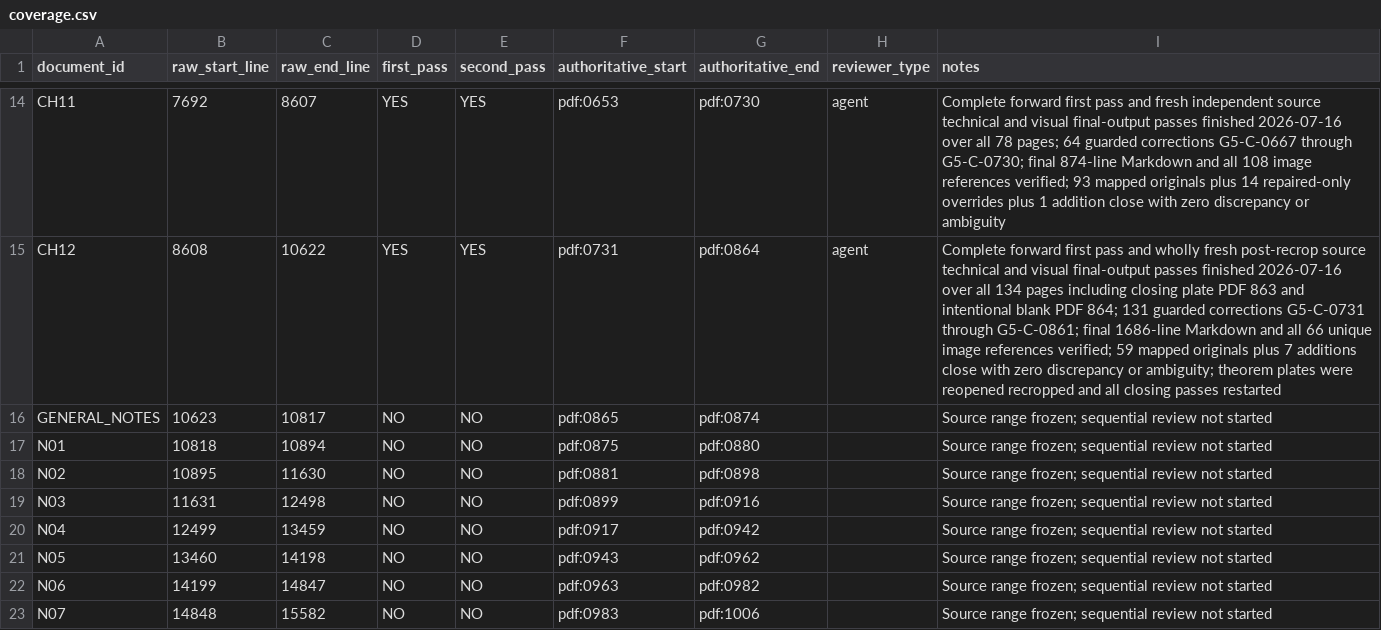
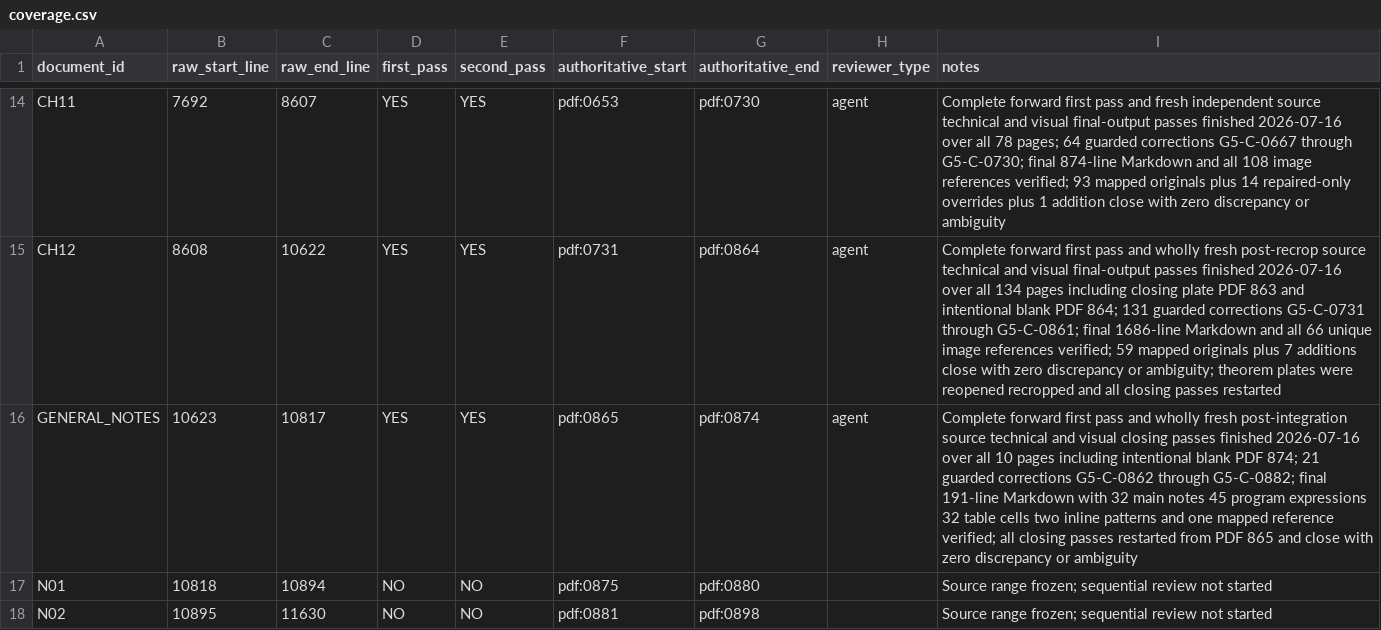
Before and after one commit to commotum/ankos, a CSV file: goal-5/coverage.csv, drawn as a sheet; only a part is shown, gaps mark what is left out; the shorter side is filled out with more unchanged rows.

```diff
--- a/goal-5/coverage.csv
+++ b/goal-5/coverage.csv
@@ -15,3 +15,3 @@ CH11,7692,8607,YES,YES,pdf:0653,pdf:0730,agent,Complete forward first pass and f
 CH12,8608,10622,YES,YES,pdf:0731,pdf:0864,agent,Complete forward first pass and wholly fresh post-recrop source technical and visual final-output passes finished 2026-07-16 over all 134 pages including closing plate PDF 863 and intentional blank PDF 864; 131 guarded corrections G5-C-0731 through G5-C-0861; final 1686-line Markdown and all 66 unique image references verified; 59 mapped originals plus 7 additions close with zero discrepancy or ambiguity; theorem plates were reopened recropped and all closing passes restarted
-GENERAL_NOTES,10623,10817,NO,NO,pdf:0865,pdf:0874,,Source range frozen; sequential review not started
+GENERAL_NOTES,10623,10817,YES,YES,pdf:0865,pdf:0874,agent,Complete forward first pass and wholly fresh post-integration source technical and visual closing passes finished 2026-07-16 over all 10 pages including intentional blank PDF 874; 21 guarded corrections G5-C-0862 through G5-C-0882; final 191-line Markdown with 32 main notes 45 program expressions 32 table cells two inline patterns and one mapped reference verified; all closing passes restarted from PDF 865 and close with zero discrepancy or ambiguity
 N01,10818,10894,NO,NO,pdf:0875,pdf:0880,,Source range frozen; sequential review not started
```
Also changed, not shown: 3 other files.
